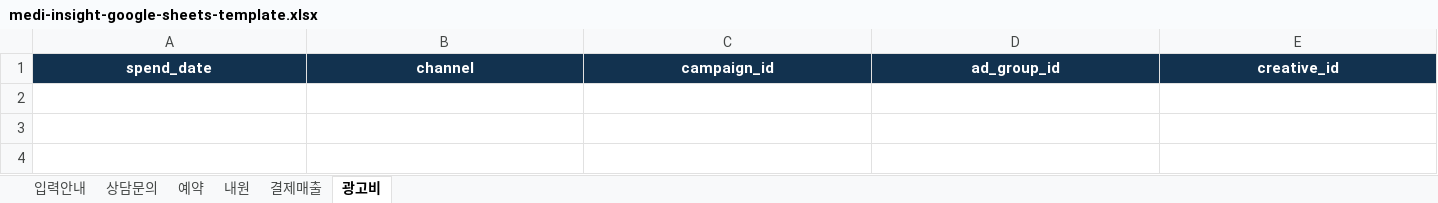
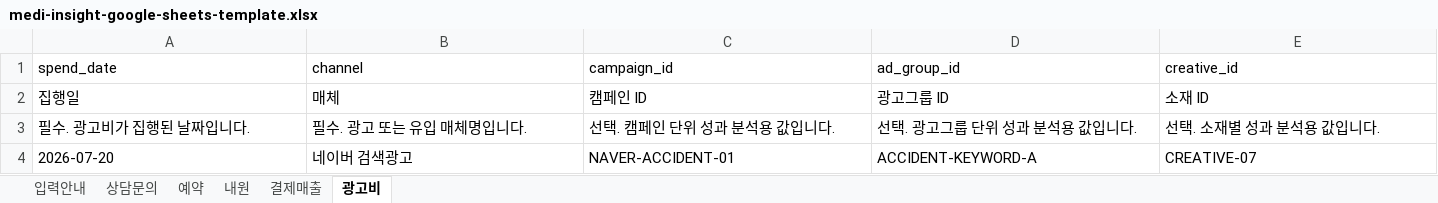
Before and after one commit to seonggukjo-sudo/medi, an Excel workbook: public/medi-insight-google-sheets-template.xlsx, sheet 광고비, drawn as a sheet; only a part is shown; values as stored, in another font and other column widths than the file's, no borders; table styles not drawn; rows hold the shown columns only; the diff covers the shown part only; the diff names each change by its address in the sheet, - before the commit and + after, or states it on an @@ line.

```diff
--- a/public/medi-insight-google-sheets-template.xlsx (sheet 광고비)
+++ b/public/medi-insight-google-sheets-template.xlsx (sheet 광고비)
@@ A1:E1 fill: #12324F → none, bold: on → off, text colour: #FFFFFF → black, alignment: center → left @@
+row 2: 집행일 | 매체 | 캠페인 ID | 광고그룹 ID | 소재 ID
+row 3: 필수. 광고비가 집행된 날짜입니다. | 필수. 광고 또는 유입 매체명입니다. | 선택. 캠페인 단위 성과 분석용 값입니다. | 선택. 광고그룹 단위 성과 분석용 값입니다. | 선택. 소재별 성과 분석용 값입니다.
+row 4: 2026-07-20 | 네이버 검색광고 | NAVER-ACCIDENT-01 | ACCIDENT-KEYWORD-A | CREATIVE-07
```
Also changed, not shown: cell formats elsewhere in this sheet, sheet 상담문의, sheet 결제매출, sheet 내원, sheet 예약, sheet 입력안내, 3 other files.
